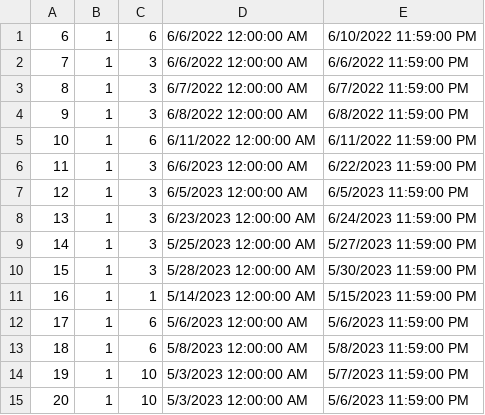
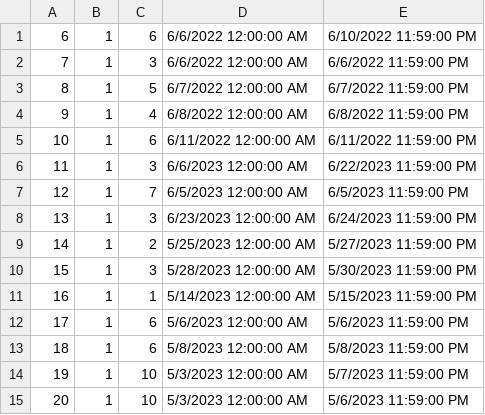
Before and after one commit to anjalovric/Tim1, a CSV file: InitialProject/Resources/Data/accommodationReservations.csv, drawn as a sheet.

```diff
--- a/InitialProject/Resources/Data/accommodationReservations.csv
+++ b/InitialProject/Resources/Data/accommodationReservations.csv
@@ -2,9 +2,9 @@
 7|1|3|6/6/2022 12:00:00 AM|6/6/2022 11:59:00 PM
-8|1|3|6/7/2022 12:00:00 AM|6/7/2022 11:59:00 PM
-9|1|3|6/8/2022 12:00:00 AM|6/8/2022 11:59:00 PM
+8|1|5|6/7/2022 12:00:00 AM|6/7/2022 11:59:00 PM
+9|1|4|6/8/2022 12:00:00 AM|6/8/2022 11:59:00 PM
 10|1|6|6/11/2022 12:00:00 AM|6/11/2022 11:59:00 PM
 11|1|3|6/6/2023 12:00:00 AM|6/22/2023 11:59:00 PM
-12|1|3|6/5/2023 12:00:00 AM|6/5/2023 11:59:00 PM
+12|1|7|6/5/2023 12:00:00 AM|6/5/2023 11:59:00 PM
 13|1|3|6/23/2023 12:00:00 AM|6/24/2023 11:59:00 PM
-14|1|3|5/25/2023 12:00:00 AM|5/27/2023 11:59:00 PM
+14|1|2|5/25/2023 12:00:00 AM|5/27/2023 11:59:00 PM
 15|1|3|5/28/2023 12:00:00 AM|5/30/2023 11:59:00 PM
```
Also changed, not shown: InitialProject/Resources/Data/forumComments.csv, 9 other files.
